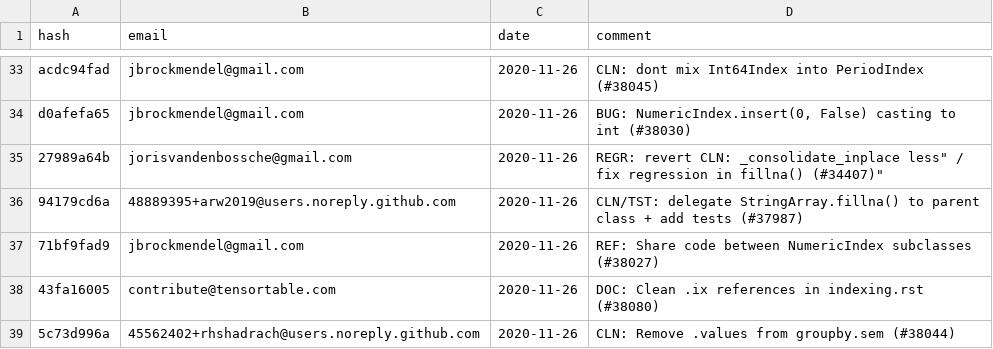
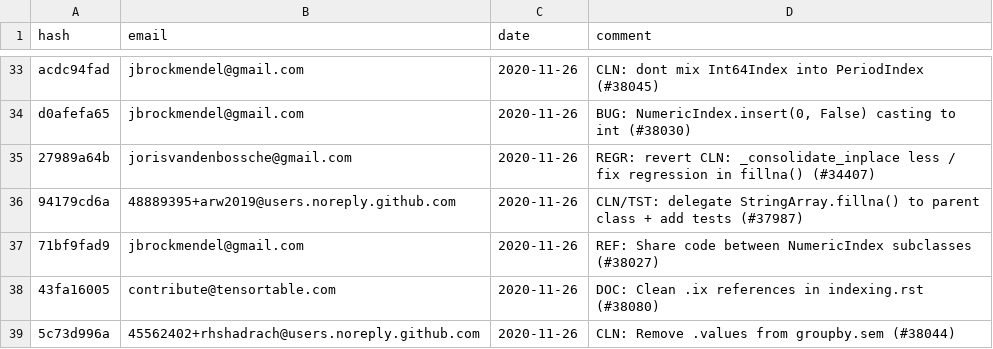
Before and after one commit to mooperd/git-analysis-pandas, a CSV file: git-log-2020.csv, drawn as a sheet; only a part is shown, gaps mark what is left out.

Commit message:
first commit

```diff
--- a/git-log-2020.csv
+++ b/git-log-2020.csv
@@ -34,3 +34,3 @@
 "d0afefa65","jbrockmendel@gmail.com","2020-11-26","BUG: NumericIndex.insert(0, False) casting to int (#38030)"
-"27989a64b","jorisvandenbossche@gmail.com","2020-11-26","REGR: revert "CLN: _consolidate_inplace less" / fix regression in fillna() (#34407)"
+"27989a64b","jorisvandenbossche@gmail.com","2020-11-26","REGR: revert CLN: _consolidate_inplace less / fix regression in fillna() (#34407)"
 "94179cd6a","48889395+arw2019@users.noreply.github.com","2020-11-26","CLN/TST: delegate StringArray.fillna() to parent class + add tests (#37987)"
```
